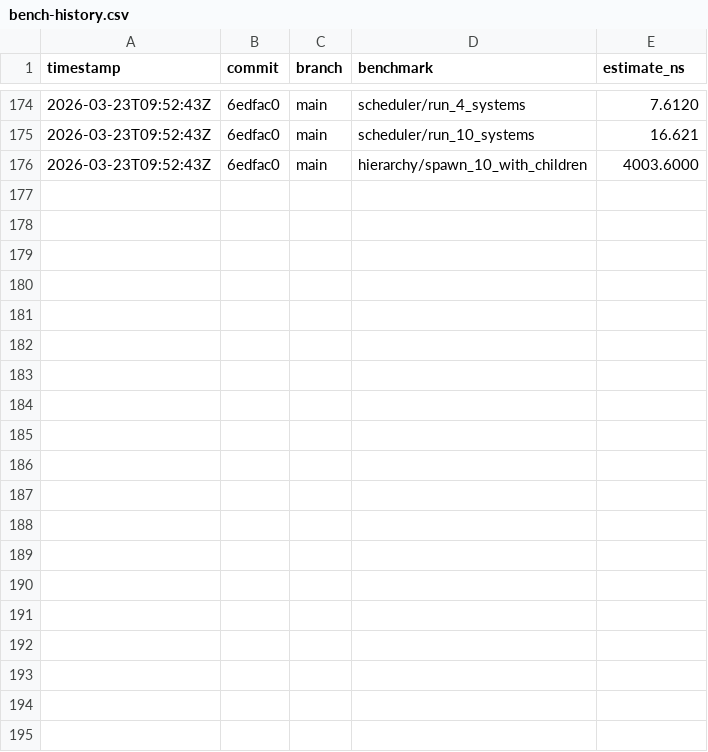
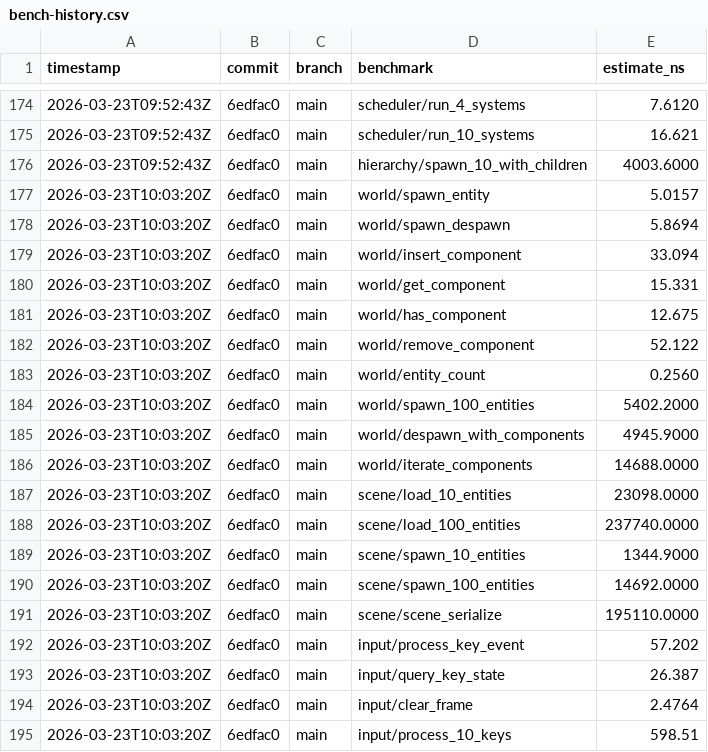
Before and after one commit to MacCracken/kiran, a CSV file: bench-history.csv, drawn as a sheet; only a part is shown, gaps mark what is left out; the diff covers the shown part only.

```diff
--- a/bench-history.csv
+++ b/bench-history.csv
@@ -176 +176,20 @@ timestamp,commit,branch,benchmark,estimate_ns
 2026-03-23T09:52:43Z,6edfac0,main,hierarchy/spawn_10_with_children,4003.6000
+2026-03-23T10:03:20Z,6edfac0,main,world/spawn_entity,5.0157
+2026-03-23T10:03:20Z,6edfac0,main,world/spawn_despawn,5.8694
+2026-03-23T10:03:20Z,6edfac0,main,world/insert_component,33.094
+2026-03-23T10:03:20Z,6edfac0,main,world/get_component,15.331
+2026-03-23T10:03:20Z,6edfac0,main,world/has_component,12.675
+2026-03-23T10:03:20Z,6edfac0,main,world/remove_component,52.122
+2026-03-23T10:03:20Z,6edfac0,main,world/entity_count,0.2560
+2026-03-23T10:03:20Z,6edfac0,main,world/spawn_100_entities,5402.2000
+2026-03-23T10:03:20Z,6edfac0,main,world/despawn_with_components,4945.9000
+2026-03-23T10:03:20Z,6edfac0,main,world/iterate_components,14688.0000
+2026-03-23T10:03:20Z,6edfac0,main,scene/load_10_entities,23098.0000
+2026-03-23T10:03:20Z,6edfac0,main,scene/load_100_entities,237740.0000
+2026-03-23T10:03:20Z,6edfac0,main,scene/spawn_10_entities,1344.9000
+2026-03-23T10:03:20Z,6edfac0,main,scene/spawn_100_entities,14692.0000
+2026-03-23T10:03:20Z,6edfac0,main,scene/scene_serialize,195110.0000
+2026-03-23T10:03:20Z,6edfac0,main,input/process_key_event,57.202
+2026-03-23T10:03:20Z,6edfac0,main,input/query_key_state,26.387
+2026-03-23T10:03:20Z,6edfac0,main,input/clear_frame,2.4764
+2026-03-23T10:03:20Z,6edfac0,main,input/process_10_keys,598.51
```
Also changed, not shown: 16 added rows elsewhere in this file, 1 other file.
